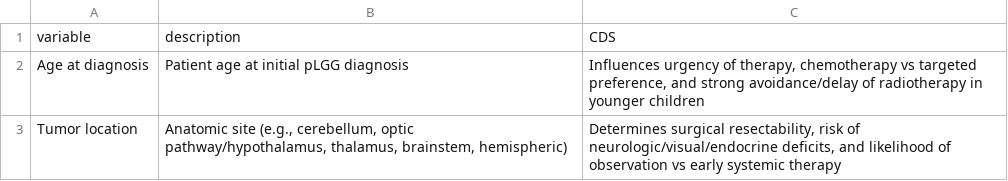
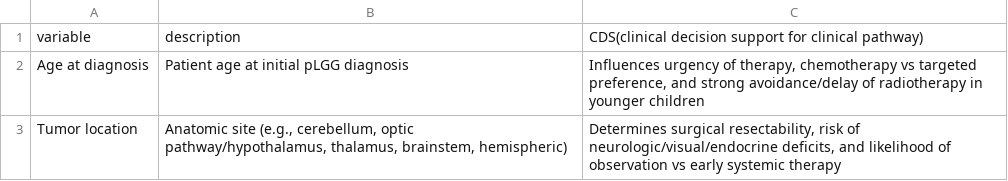
Before and after one commit to smart-on-fhir/cumulus-library-glioma, a CSV file: resources/variables_cds.csv, drawn as a sheet; only a part is shown.

Commit message:
specified CDS = clinical decision support (for clinical pathway)

```diff
--- a/resources/variables_cds.csv
+++ b/resources/variables_cds.csv
@@ -1,2 +1,2 @@
-"variable","description","CDS"
+"variable","description","CDS(clinical decision support for clinical pathway)"
 "Age at diagnosis", "Patient age at initial pLGG diagnosis","Influences urgency of therapy, chemotherapy vs targeted preference, and strong avoidance/delay of radiotherapy in younger children"
```
